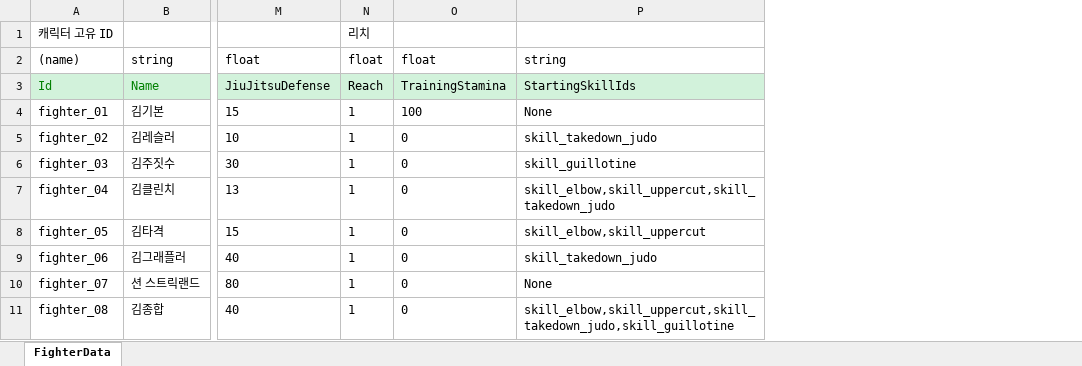
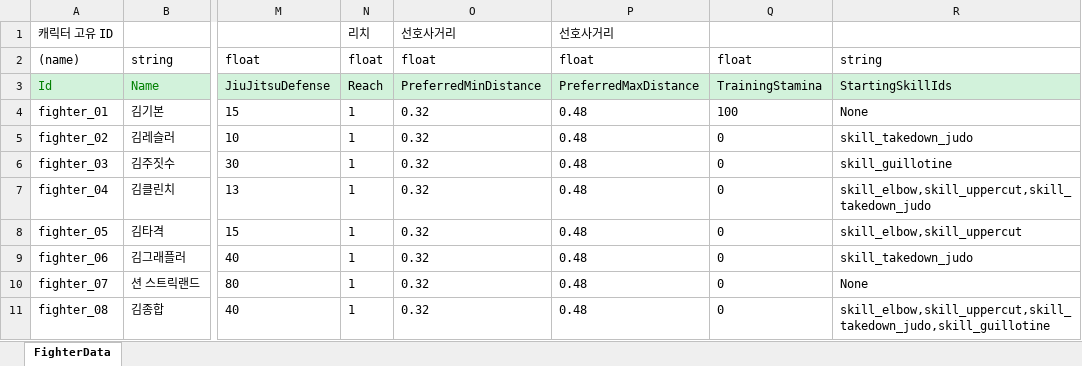
Before and after one commit to chocopiehunter/Boxing_or_Idle, an Excel workbook: JsonConverter/ExcelFiles/FighterData.xlsx, sheet FighterData, drawn as a sheet; only a part is shown, gaps mark what is left out; values as stored, in another font and other column widths than the file's, no borders; the diff names each change by its address in the sheet, - before the commit and + after, or states it on an @@ line.

```diff
--- a/JsonConverter/ExcelFiles/FighterData.xlsx (sheet FighterData)
+++ b/JsonConverter/ExcelFiles/FighterData.xlsx (sheet FighterData)
+column O, rows 1-11: 선호사거리 | float | PreferredMinDistance | 0.32 | 0.32 | 0.32 | 0.32 | 0.32 | 0.32 | 0.32 | 0.32
+column P, rows 1-11: 선호사거리 | float | PreferredMaxDistance | 0.48 | 0.48 | 0.48 | 0.48 | 0.48 | 0.48 | 0.48 | 0.48
```
Also changed, not shown: 1 other file.
